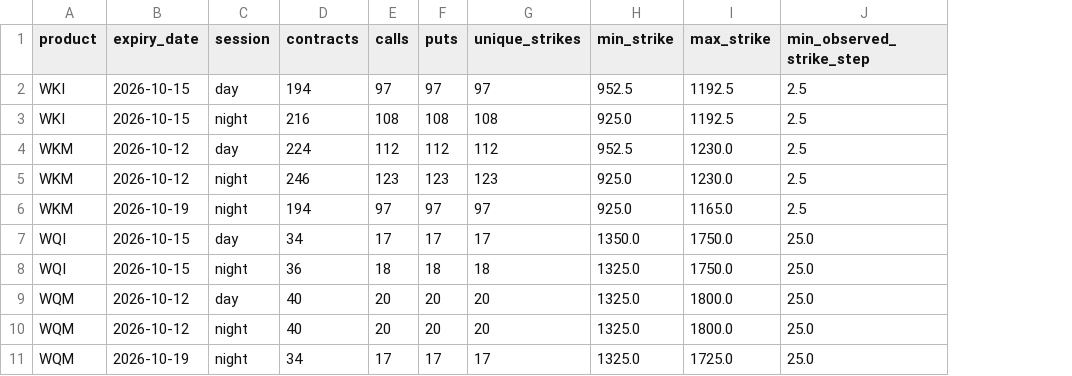
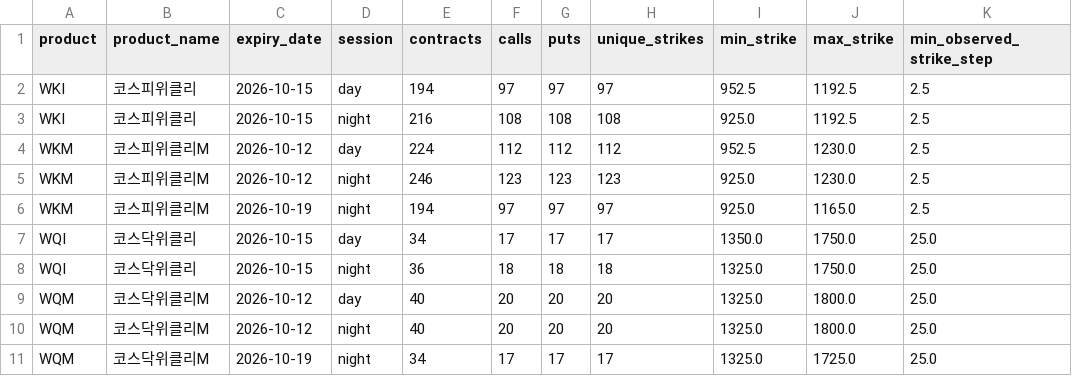
Before and after one commit to mw48795472/Weekly-Option-Model-preview, a CSV file: data/analysis/contracts/product_expiry_session_summary.csv, drawn as a sheet; only a part is shown; the diff names each change by its address in the sheet, - before the commit and + after, or states it on an @@ line.

```diff
--- a/data/analysis/contracts/product_expiry_session_summary.csv
+++ b/data/analysis/contracts/product_expiry_session_summary.csv
+column B (product_name), rows 2-11: 코스피위클리 | 코스피위클리 | 코스피위클리M | 코스피위클리M | 코스피위클리M | 코스닥위클리 | 코스닥위클리 | 코스닥위클리M | 코스닥위클리M | 코스닥위클리M
```
Also changed, not shown: data/analysis/contracts/products/WKI.csv, data/analysis/contracts/products/WQI.csv, 13 other files.
